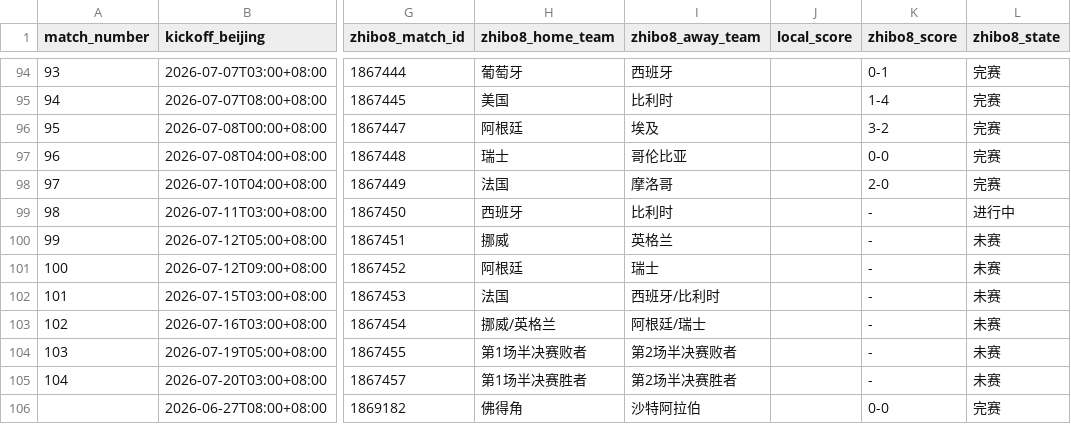
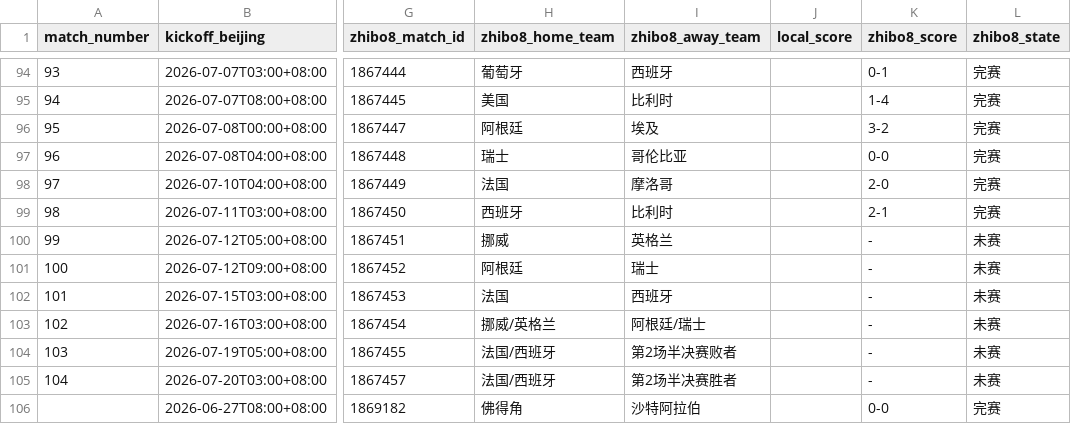
Before and after one commit to fcbhuai-afk/worldcup26, a CSV file: data/processed/schedule_crosscheck_zhibo8.csv, drawn as a sheet; only a part is shown, gaps mark what is left out; the diff names each change by its address in the sheet, - before the commit and + after, or states it on an @@ line.

```diff
--- a/data/processed/schedule_crosscheck_zhibo8.csv
+++ b/data/processed/schedule_crosscheck_zhibo8.csv
-K99 (zhibo8_score): -
+K99 (zhibo8_score): 2-1
-L99 (zhibo8_state): 进行中
+L99 (zhibo8_state): 完赛
-I102 (zhibo8_away_team): 西班牙/比利时
+I102 (zhibo8_away_team): 西班牙
-H104 (zhibo8_home_team): 第1场半决赛败者
+H104 (zhibo8_home_team): 法国/西班牙
-H105 (zhibo8_home_team): 第1场半决赛胜者
+H105 (zhibo8_home_team): 法国/西班牙
```
Also changed, not shown: data/processed/zhibo8_schedule.csv, 2 other files.
